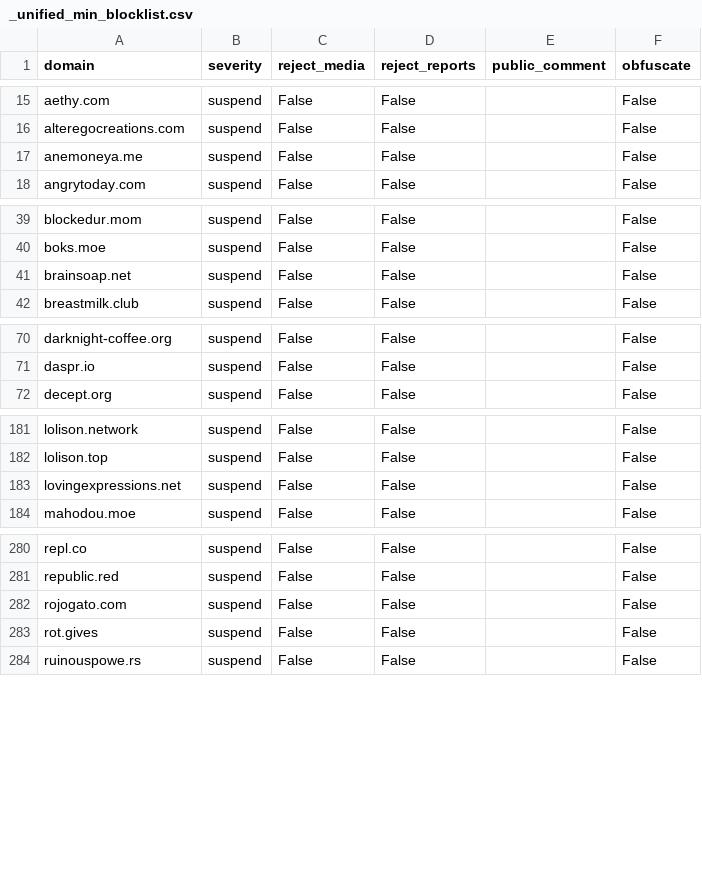
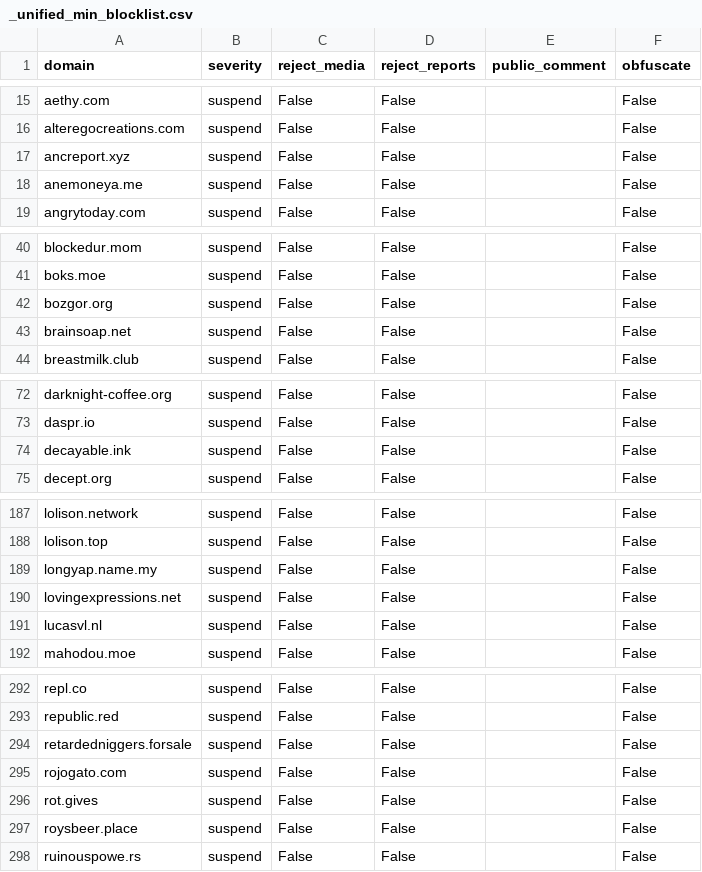
Before and after one commit to sgrigson/oliphant, a CSV file: blocklists/_unified_min_blocklist.csv, drawn as a sheet; only a part is shown, gaps mark what is left out; the diff covers the shown part only; the diff names each change by its address in the sheet, - before the commit and + after, or states it on an @@ line.

```diff
--- a/blocklists/_unified_min_blocklist.csv
+++ b/blocklists/_unified_min_blocklist.csv
+row 17: ancreport.xyz | suspend | False | False |  | False
+row 42: bozgor.org | suspend | False | False |  | False
+row 74: decayable.ink | suspend | False | False |  | False
+row 189: longyap.name.my | suspend | False | False |  | False
+row 191: lucasvl.nl | suspend | False | False |  | False
+row 294: retardedniggers.forsale | suspend | False | False |  | False
+row 297: roysbeer.place | suspend | False | False |  | False
```
Also changed, not shown: 9 added rows elsewhere in this file, blocklists/_unified_tier0_blocklist.csv, blocklists/_unified_tier1_blocklist.csv, 5 other files.
